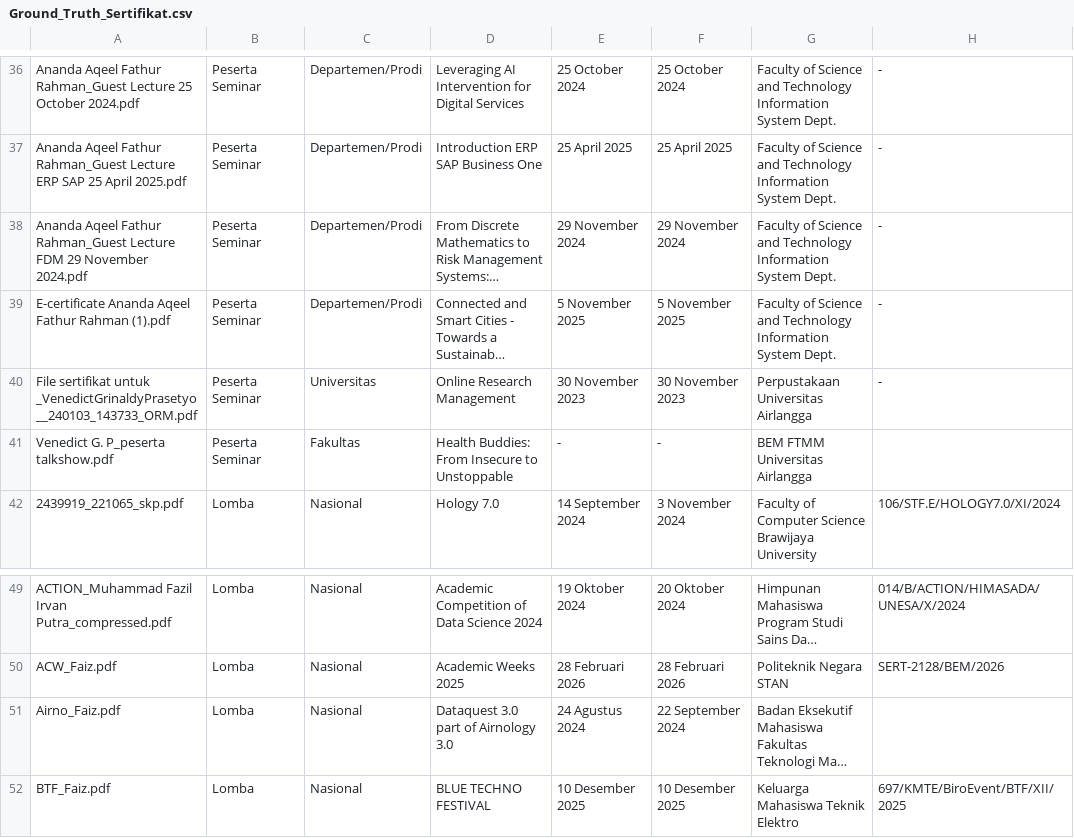
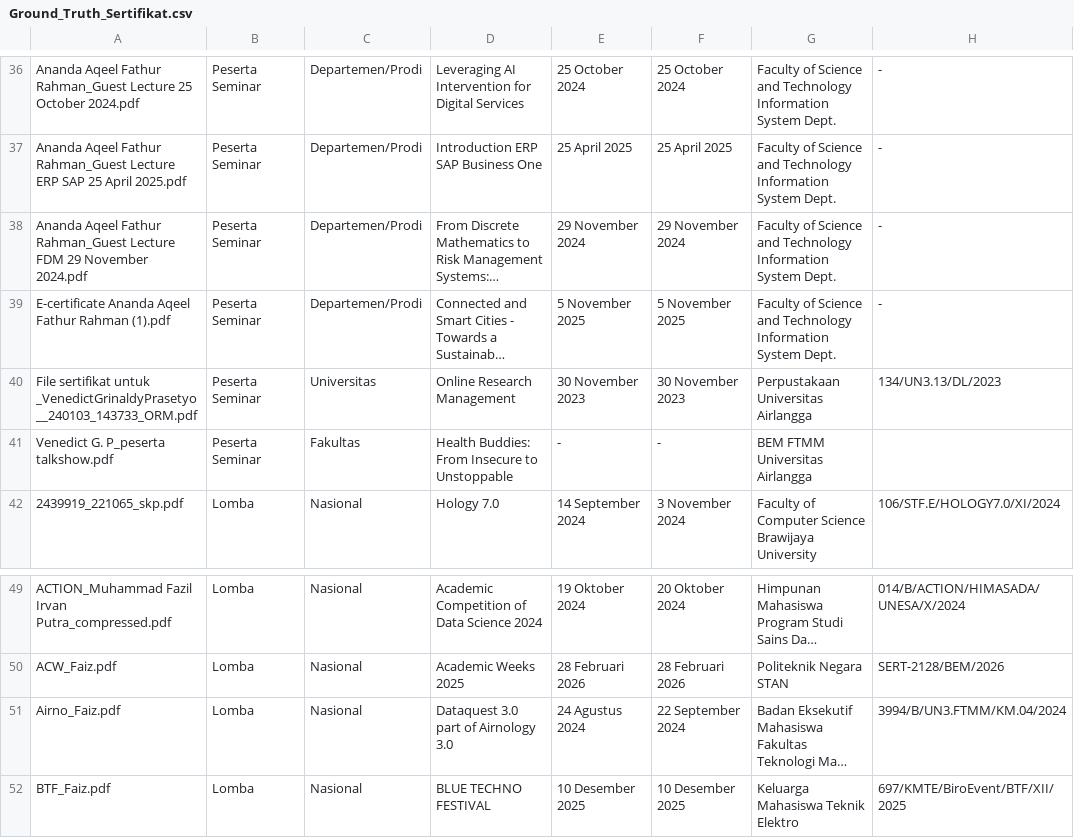
Before and after one commit to Primarizki21/certificate-autofill, a CSV file: Ground_Truth_Sertifikat.csv, drawn as a sheet; only a part is shown, gaps mark what is left out; long unchanged cells end in …; the diff names each change by its address in the sheet, - before the commit and + after, or states it on an @@ line.

Commit message:
feat(gt): step 0 ground truth verification
- verify_ground_truth.py: auto-detect GT gaps vs OCR mismatch
- fixed 2 cert numbers: 'File sertifikat...' (134/UN3.13/DL/2023),
  Airno_Faiz.pdf (3994/B/UN3.FTMM/KM.04/2024)
- identified 5 Cat 1 auto-fill candidates, 6 Cat 2+3 files with <2/5 fields found

```diff
--- a/Ground_Truth_Sertifikat.csv
+++ b/Ground_Truth_Sertifikat.csv
-H40: -
+H40: 134/UN3.13/DL/2023
-H51: (empty)
+H51: 3994/B/UN3.FTMM/KM.04/2024
```
Also changed, not shown: 2 other files.
